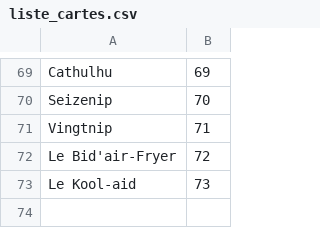
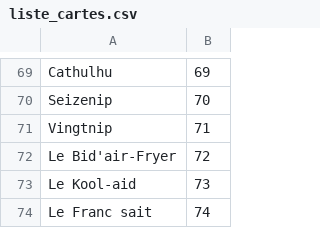
Before and after one commit to k3t0warri0r-coder/k3t0warri0r-coder.github.io, a CSV file: liste_cartes.csv, drawn as a sheet; only a part is shown, gaps mark what is left out.

Commit message:
Nouvelle carte

```diff
--- a/liste_cartes.csv
+++ b/liste_cartes.csv
@@ -73 +73,2 @@ Le Bid'air-Fryer,72
 Le Kool-aid,73
+Le Franc sait,74
```
Also changed, not shown: 2 other files.
